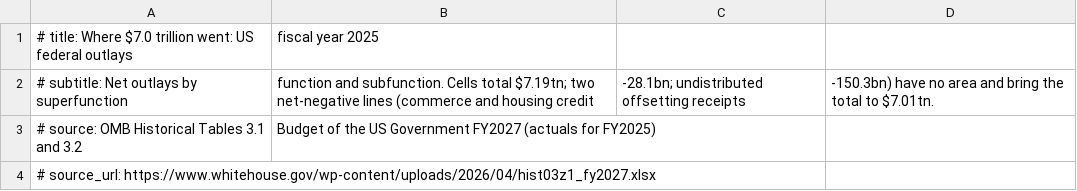
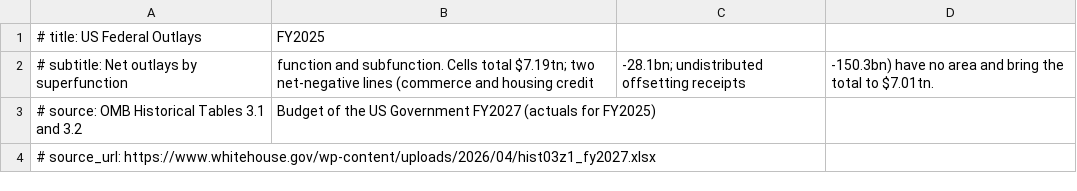
Before and after one commit to jjmargolis/Skills, a CSV file: charts/federal-budget-fy2025/budget.csv, drawn as a sheet; only a part is shown.

```diff
--- a/charts/federal-budget-fy2025/budget.csv
+++ b/charts/federal-budget-fy2025/budget.csv
@@ -1,2 +1,2 @@
-# title: Where $7.0 trillion went: US federal outlays, fiscal year 2025
+# title: US Federal Outlays, FY2025
 # subtitle: Net outlays by superfunction, function and subfunction. Cells total $7.19tn; two net-negative lines (commerce and housing credit, -28.1bn; undistributed offsetting receipts, -150.3bn) have no area and bring the total to $7.01tn.
```
Also changed, not shown: charts/federal-debt-holders/debt.csv, 4 other files.
